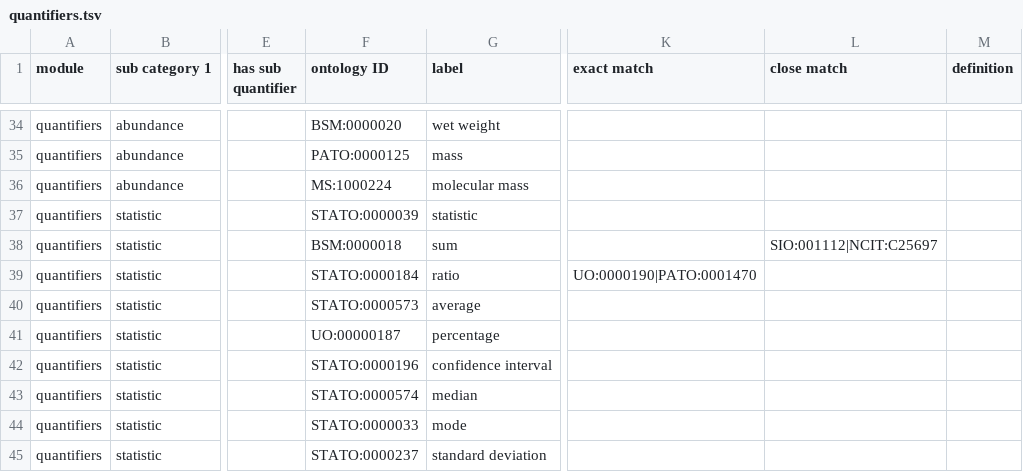
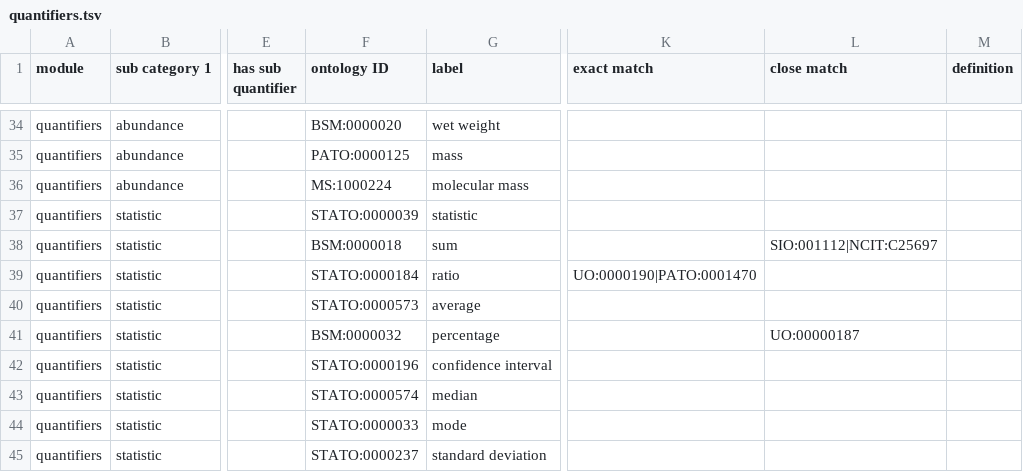
Before and after one commit to BCODMO/bcodmont, a TSV file: src/ontology/BCODMO_SM/quantifiers/robot_templates/quantifiers.tsv, drawn as a sheet; only a part is shown, gaps mark what is left out; the diff names each change by its address in the sheet, - before the commit and + after, or states it on an @@ line.

Commit message:
Change away from UO IRI for percent

```diff
--- a/src/ontology/BCODMO_SM/quantifiers/robot_templates/quantifiers.tsv
+++ b/src/ontology/BCODMO_SM/quantifiers/robot_templates/quantifiers.tsv
-F41 (ontology ID): UO:00000187
+F41 (ontology ID): BSM:0000032
-L41 (close match): (empty)
+L41 (close match): UO:00000187
```
